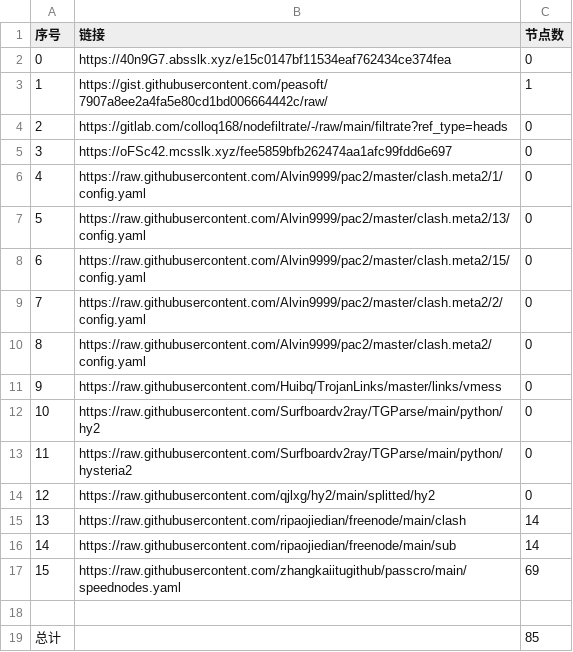
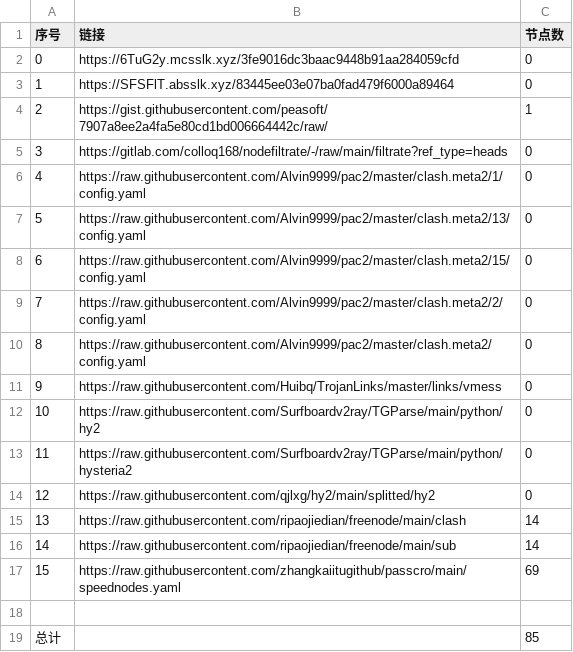
Before and after one commit to my-tv1/NoMoreWalls, a CSV file: list_result.csv, drawn as a sheet; removed rows and columns are numbered as before the commit, all else as after; the diff names each change by its address in the sheet, - before the commit and + after, or states it on an @@ line.

```diff
--- a/list_result.csv
+++ b/list_result.csv
-B2 (链接): https://40n9G7.absslk.xyz/e15c0147bf11534eaf762434ce374fea
+B2 (链接): https://6TuG2y.mcsslk.xyz/3fe9016dc3baac9448b91aa284059cfd
+row 3: 1 | https://SFSFlT.absslk.xyz/83445ee03e07ba0fad479f6000a89464 | 0
@@ column A (序号) renumbered between rows 4 and 5 @@
-row 5: 3 | https://oFSc42.mcsslk.xyz/fee5859bfb262474aa1afc99fdd6e697 | 0
```
Also changed, not shown: 3 other files.
